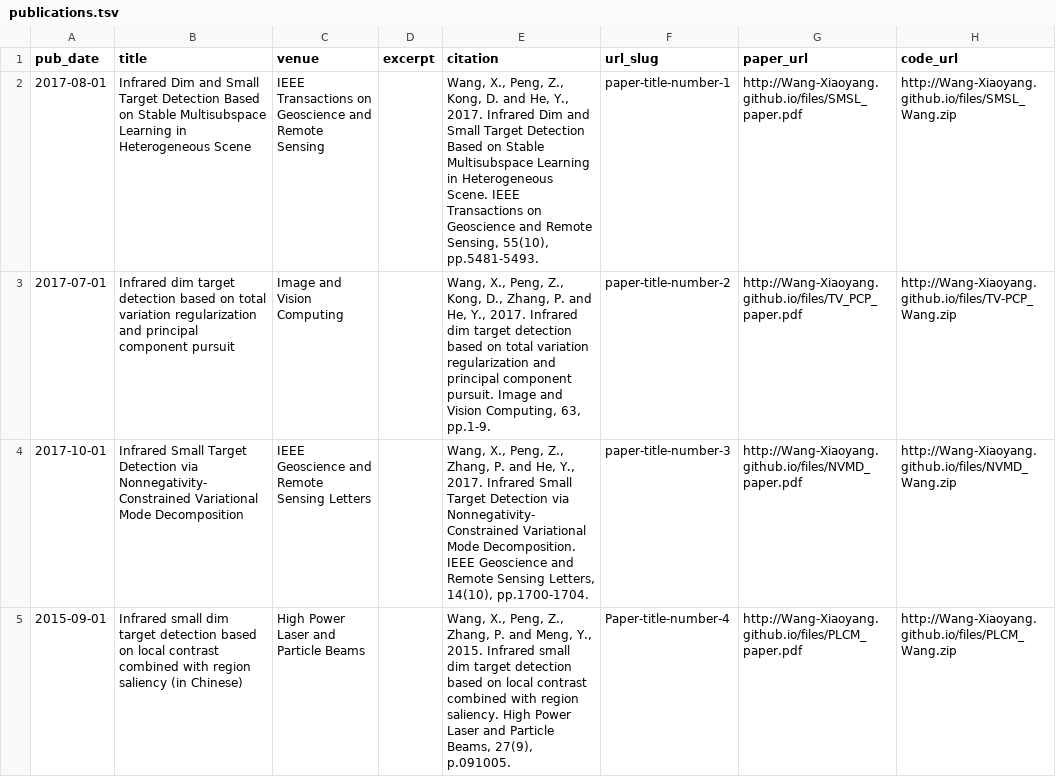
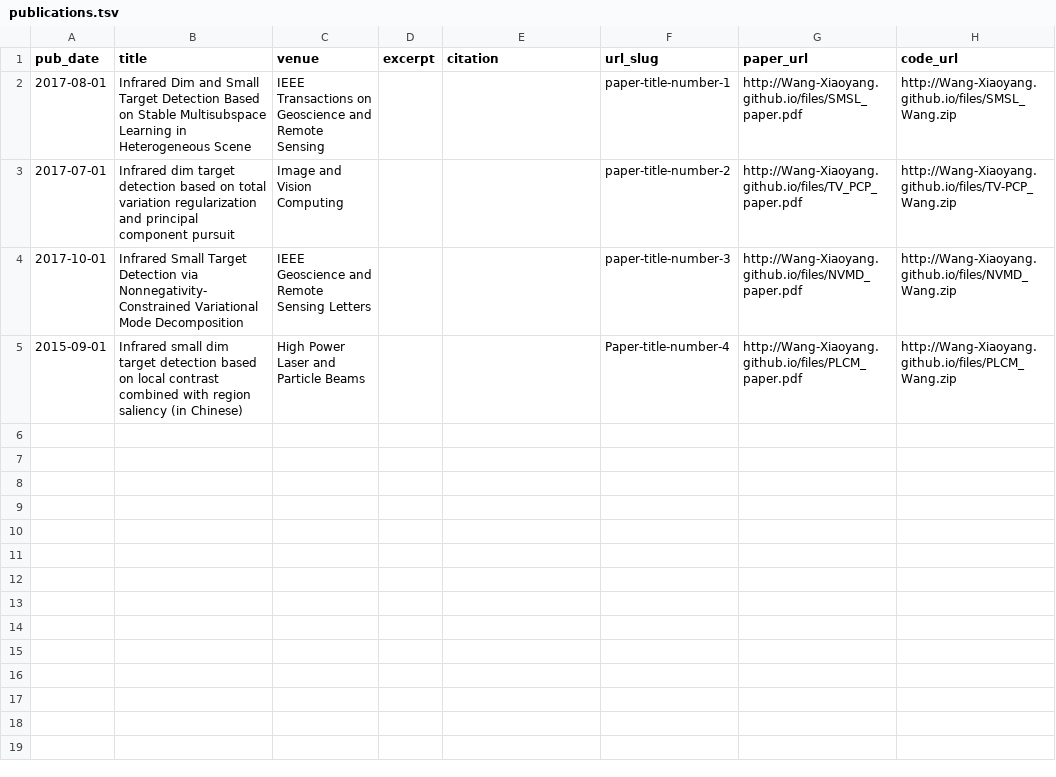
Before and after one commit to Wang-Xiaoyang/academicpages.github.io, a TSV file: markdown_generator/publications.tsv, drawn as a sheet.

Commit message:
Publication format.

```diff
--- a/markdown_generator/publications.tsv
+++ b/markdown_generator/publications.tsv
@@ -1,5 +1,5 @@
 pub_date	title	venue	excerpt	citation	url_slug	paper_url	code_url
-2017-08-01	Infrared Dim and Small Target Detection Based on Stable Multisubspace Learning in Heterogeneous Scene	IEEE Transactions on Geoscience and Remote Sensing		Wang, X., Peng, Z., Kong, D. and He, Y., 2017. Infrared Dim and Small Target Detection Based on Stable Multisubspace Learning in Heterogeneous Scene. IEEE Transactions on Geoscience and Remote Sensing, 55(10), pp.5481-5493.	paper-title-number-1	http://Wang-Xiaoyang.github.io/files/SMSL_paper.pdf       	http://Wang-Xiaoyang.github.io/files/SMSL_Wang.zip
-2017-07-01	Infrared dim target detection based on total variation regularization and principal component pursuit	Image and Vision Computing		Wang, X., Peng, Z., Kong, D., Zhang, P. and He, Y., 2017. Infrared dim target detection based on total variation regularization and principal component pursuit. Image and Vision Computing, 63, pp.1-9.	paper-title-number-2	http://Wang-Xiaoyang.github.io/files/TV_PCP_paper.pdf       	http://Wang-Xiaoyang.github.io/files/TV-PCP_Wang.zip
-2017-10-01	Infrared Small Target Detection via Nonnegativity-Constrained Variational Mode Decomposition	IEEE Geoscience and Remote Sensing Letters		Wang, X., Peng, Z., Zhang, P. and He, Y., 2017. Infrared Small Target Detection via Nonnegativity-Constrained Variational Mode Decomposition. IEEE Geoscience and Remote Sensing Letters, 14(10), pp.1700-1704.	paper-title-number-3	http://Wang-Xiaoyang.github.io/files/NVMD_paper.pdf       	http://Wang-Xiaoyang.github.io/files/NVMD_Wang.zip
-2015-09-01	Infrared small dim target detection based on local contrast combined with region saliency (in Chinese)	High Power Laser and Particle Beams		Wang, X., Peng, Z., Zhang, P. and Meng, Y., 2015. Infrared small dim target detection based on local contrast combined with region saliency. High Power Laser and Particle Beams, 27(9), p.091005.	Paper-title-number-4	http://Wang-Xiaoyang.github.io/files/PLCM_paper.pdf       	http://Wang-Xiaoyang.github.io/files/PLCM_Wang.zip
+2017-08-01	Infrared Dim and Small Target Detection Based on Stable Multisubspace Learning in Heterogeneous Scene	IEEE Transactions on Geoscience and Remote Sensing			paper-title-number-1	http://Wang-Xiaoyang.github.io/files/SMSL_paper.pdf       	http://Wang-Xiaoyang.github.io/files/SMSL_Wang.zip
+2017-07-01	Infrared dim target detection based on total variation regularization and principal component pursuit	Image and Vision Computing			paper-title-number-2	http://Wang-Xiaoyang.github.io/files/TV_PCP_paper.pdf       	http://Wang-Xiaoyang.github.io/files/TV-PCP_Wang.zip
+2017-10-01	Infrared Small Target Detection via Nonnegativity-Constrained Variational Mode Decomposition	IEEE Geoscience and Remote Sensing Letters			paper-title-number-3	http://Wang-Xiaoyang.github.io/files/NVMD_paper.pdf       	http://Wang-Xiaoyang.github.io/files/NVMD_Wang.zip
+2015-09-01	Infrared small dim target detection based on local contrast combined with region saliency (in Chinese)	High Power Laser and Particle Beams			Paper-title-number-4	http://Wang-Xiaoyang.github.io/files/PLCM_paper.pdf       	http://Wang-Xiaoyang.github.io/files/PLCM_Wang.zip
```
Also changed, not shown: 7 other files.
